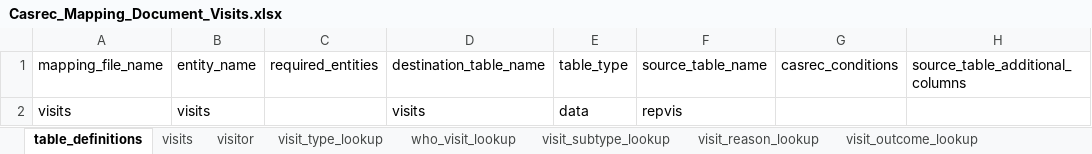
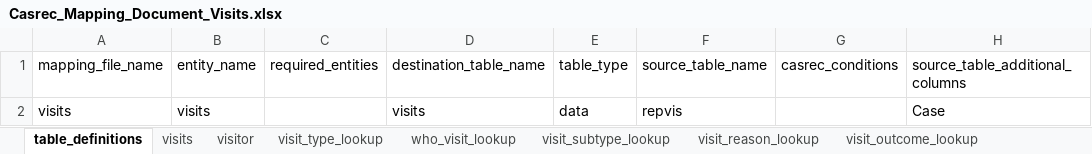
Before and after one commit to uk-gov-mirror/ministryofjustice.opg-data-casrec-migration-mappings, an Excel workbook: mapping_spreadsheet/Casrec_Mapping_Document_Visits.xlsx, sheet table_definitions, drawn as a sheet; values as stored, in another font and other column widths than the file's, no borders; the diff names each change by its address in the sheet, - before the commit and + after, or states it on an @@ line.

Commit message:
add case to visits

```diff
--- a/mapping_spreadsheet/Casrec_Mapping_Document_Visits.xlsx (sheet table_definitions)
+++ b/mapping_spreadsheet/Casrec_Mapping_Document_Visits.xlsx (sheet table_definitions)
-H2: (empty)
+H2: Case
```
Also changed, not shown: 1 other file.
